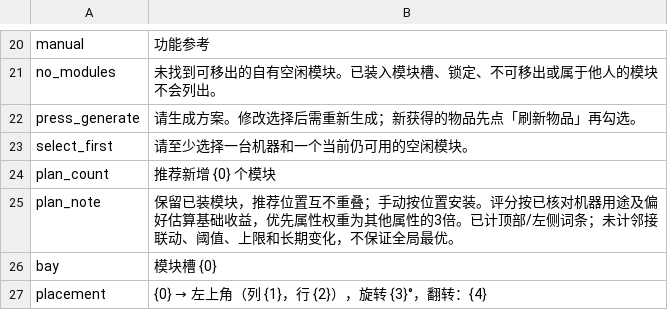
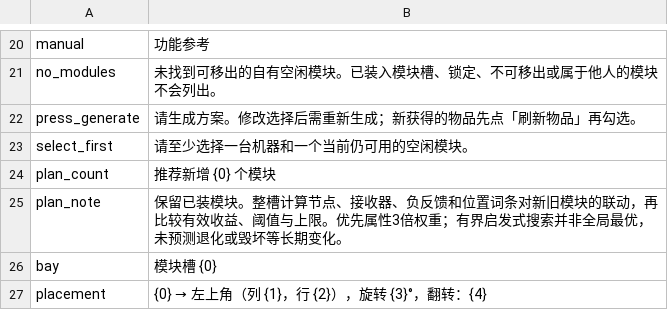
Before and after one commit to mcxufly/probably-stolen-module-advisor, a CSV file: assets/Localization/zh.csv, drawn as a sheet; only a part is shown, gaps mark what is left out; the diff covers the shown part only.

```diff
--- a/assets/Localization/zh.csv
+++ b/assets/Localization/zh.csv
@@ -24,3 +24,3 @@ select_first,请至少选择一台机器和一个当前仍可用的空闲模块
 plan_count,推荐新增 {0} 个模块
-plan_note,保留已装模块，推荐位置互不重叠；手动按位置安装。评分按已核对机器用途及偏好估算基础收益，优先属性权重为其他属性的3倍。已计顶部/左侧词条；未计邻接联动、阈值、上限和长期变化，不保证全局最优。
+plan_note,保留已装模块。整槽计算节点、接收器、负反馈和位置词条对新旧模块的联动，再比较有效收益、阈值与上限。优先属性3倍权重；有界启发式搜索并非全局最优，未预测退化或毁坏等长期变化。
 bay,模块槽 {0}
```
Also changed, not shown: 28 added rows elsewhere in this file, assets/Localization/en.csv, 19 other files.
